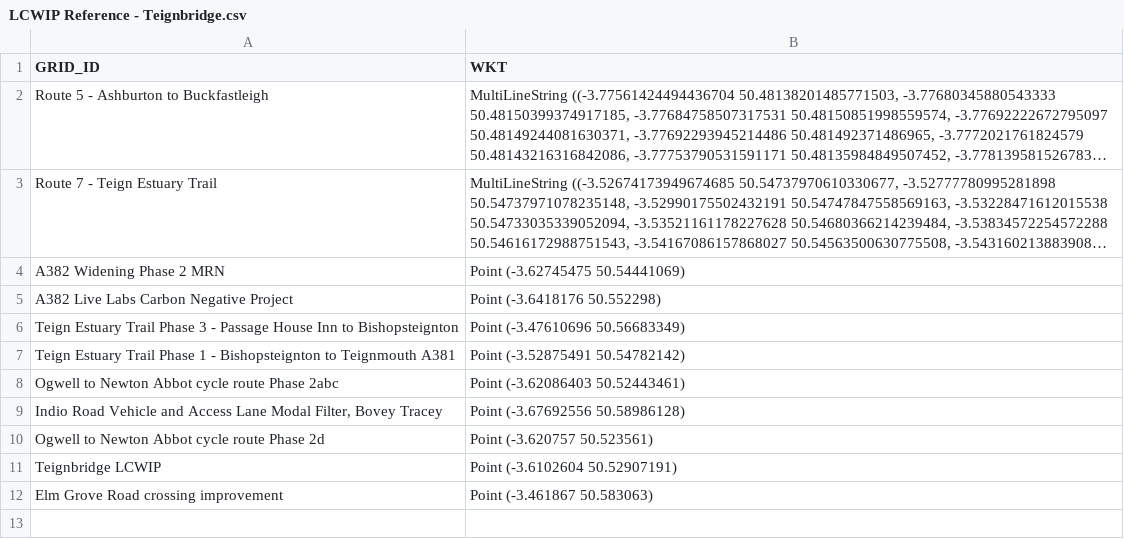
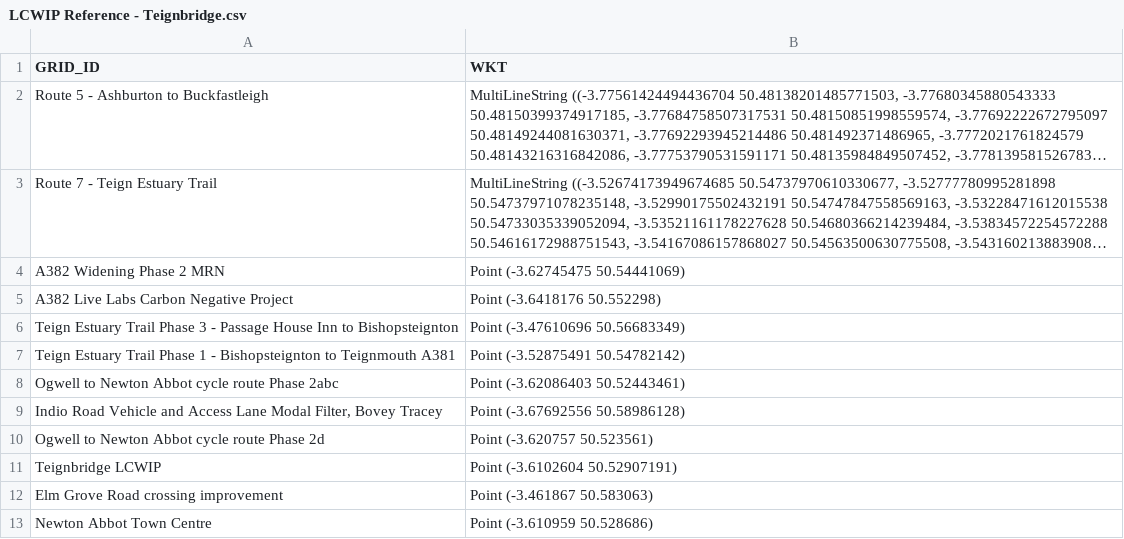
Before and after one commit to i-charizard/Devon-Azure-Map, a CSV file: lcwip/LCWIP Reference - Teignbridge.csv, drawn as a sheet; long unchanged cells end in …; the diff names each change by its address in the sheet, - before the commit and + after, or states it on an @@ line.

Commit message:
Add scheme via form: lcwip/LCWIP Reference - Teignbridge.csv

```diff
--- a/lcwip/LCWIP Reference - Teignbridge.csv
+++ b/lcwip/LCWIP Reference - Teignbridge.csv
+row 13: Newton Abbot Town Centre | Point (-3.610959 50.528686)
```
